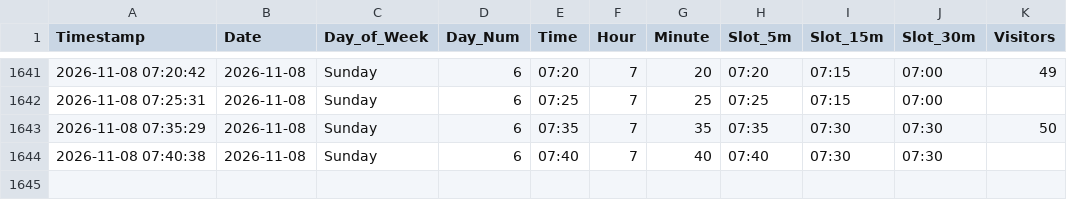
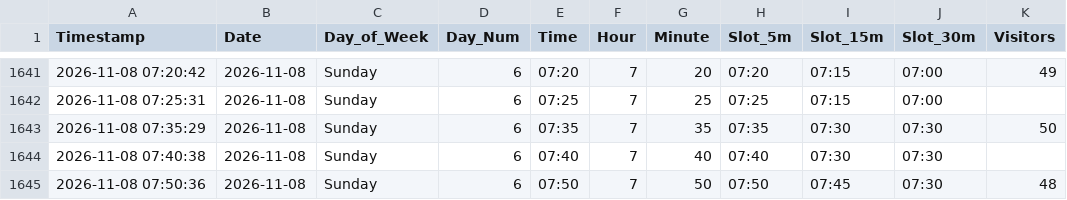
Before and after one commit to ghicos/hallenbad-tracker, a CSV file: pool_visitors.csv, drawn as a sheet; only a part is shown, gaps mark what is left out.

Commit message:
Update pool data and heatmap

```diff
--- a/pool_visitors.csv
+++ b/pool_visitors.csv
@@ -1644 +1644,2 @@ Timestamp,Date,Day_of_Week,Day_Num,Time,Hour,Minute,Slot_5m,Slot_15m,Slot_30m,Vi
 2026-11-08 07:40:38,2026-11-08,Sunday,6,07:40,7,40,07:40,07:30,07:30,
+2026-11-08 07:50:36,2026-11-08,Sunday,6,07:50,7,50,07:50,07:45,07:30,48
```
Also changed, not shown: 1 other file.
